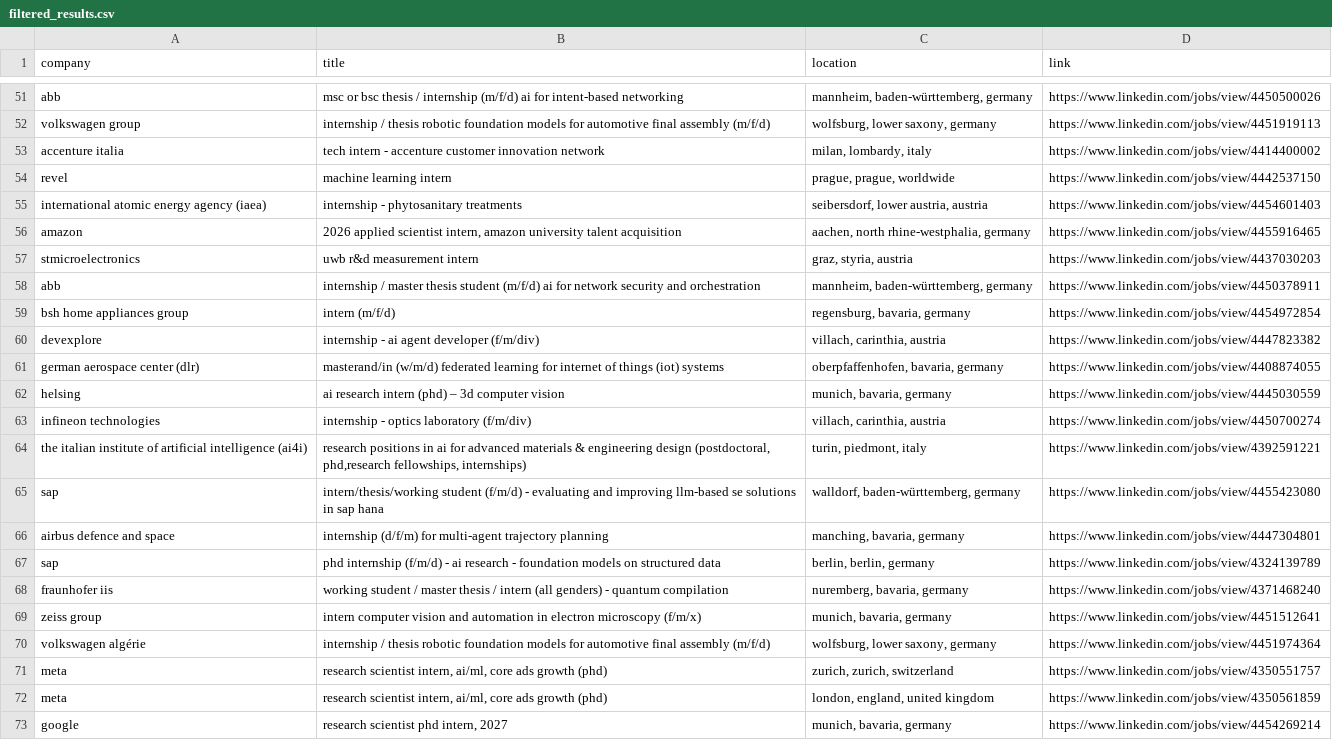
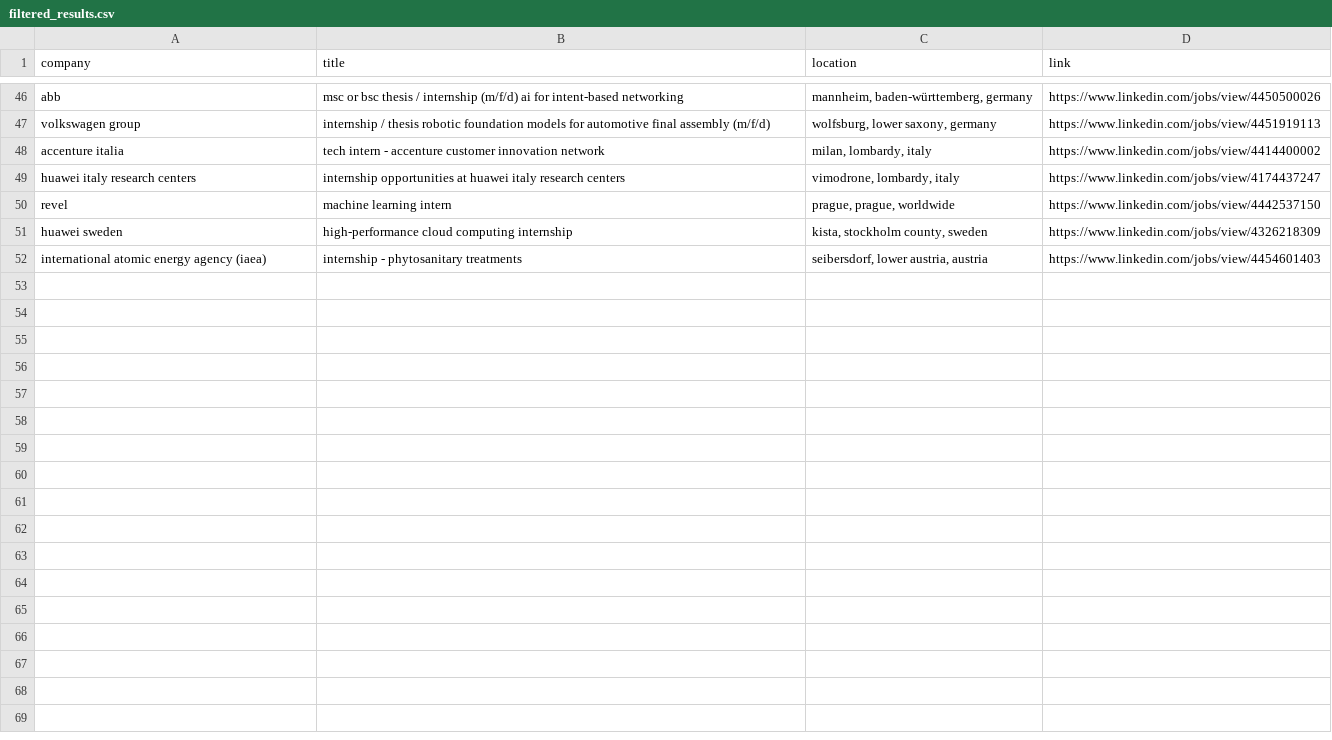
Before and after one commit to LorenzoLaCorte/internship-scraper, a CSV file: output/output-research/filtered_results.csv, drawn as a sheet; only a part is shown, gaps mark what is left out; the diff covers the shown part only.

```diff
--- a/output/output-research/filtered_results.csv
+++ b/output/output-research/filtered_results.csv
@@ -53,21 +48,5 @@ volkswagen group|internship / thesis robotic foundation models for automotive fi
 accenture italia|tech intern - accenture customer innovation network|milan, lombardy, italy|https://www.linkedin.com/jobs/view/4414400002
+huawei italy research centers|internship opportunities at huawei italy research centers|vimodrone, lombardy, italy|https://www.linkedin.com/jobs/view/4174437247
 revel|machine learning intern|prague, prague, worldwide|https://www.linkedin.com/jobs/view/4442537150
+huawei sweden|high-performance cloud computing internship|kista, stockholm county, sweden|https://www.linkedin.com/jobs/view/4326218309
 international atomic energy agency (iaea)|internship - phytosanitary treatments|seibersdorf, lower austria, austria|https://www.linkedin.com/jobs/view/4454601403
-amazon|2026 applied scientist intern, amazon university talent acquisition|aachen, north rhine-westphalia, germany|https://www.linkedin.com/jobs/view/4455916465
-stmicroelectronics|uwb r&d measurement intern|graz, styria, austria|https://www.linkedin.com/jobs/view/4437030203
-abb|internship / master thesis student (m/f/d) ai for network security and orchestration|mannheim, baden-württemberg, germany|https://www.linkedin.com/jobs/view/4450378911
-bsh home appliances group|intern (m/f/d)|regensburg, bavaria, germany|https://www.linkedin.com/jobs/view/4454972854
-devexplore|internship - ai agent developer (f/m/div)|villach, carinthia, austria|https://www.linkedin.com/jobs/view/4447823382
-german aerospace center (dlr)|masterand/in (w/m/d) federated learning for internet of things (iot) systems|oberpfaffenhofen, bavaria, germany|https://www.linkedin.com/jobs/view/4408874055
-helsing|ai research intern (phd) – 3d computer vision|munich, bavaria, germany|https://www.linkedin.com/jobs/view/4445030559
-infineon technologies|internship - optics laboratory (f/m/div)|villach, carinthia, austria|https://www.linkedin.com/jobs/view/4450700274
-the italian institute of artificial intelligence (ai4i)|research positions in ai for advanced materials & engineering design (postdoctoral, phd,research fellowships, internships)|turin, piedmont, italy|https://www.linkedin.com/jobs/view/4392591221
-sap|intern/thesis/working student (f/m/d) - evaluating and improving llm-based se solutions in sap hana|walldorf, baden-württemberg, germany|https://www.linkedin.com/jobs/view/4455423080
-airbus defence and space|internship (d/f/m) for multi-agent trajectory planning|manching, bavaria, germany|https://www.linkedin.com/jobs/view/4447304801
-sap|phd internship (f/m/d) - ai research - foundation models on structured data|berlin, berlin, germany|https://www.linkedin.com/jobs/view/4324139789
-fraunhofer iis|working student / master thesis / intern (all genders) - quantum compilation|nuremberg, bavaria, germany|https://www.linkedin.com/jobs/view/4371468240
-zeiss group|intern computer vision and automation in electron microscopy (f/m/x)|munich, bavaria, germany|https://www.linkedin.com/jobs/view/4451512641
-volkswagen algérie|internship / thesis robotic foundation models for automotive final assembly (m/f/d)|wolfsburg, lower saxony, germany|https://www.linkedin.com/jobs/view/4451974364
-meta|research scientist intern, ai/ml, core ads growth (phd)|zurich, zurich, switzerland|https://www.linkedin.com/jobs/view/4350551757
-meta|research scientist intern, ai/ml, core ads growth (phd)|london, england, united kingdom|https://www.linkedin.com/jobs/view/4350561859
-google|research scientist phd intern, 2027|munich, bavaria, germany|https://www.linkedin.com/jobs/view/4454269214
```
Also changed, not shown: 4 added rows, 11 removed rows, 2 moved rows and 13 edited cells elsewhere in this file, 2 other files.
